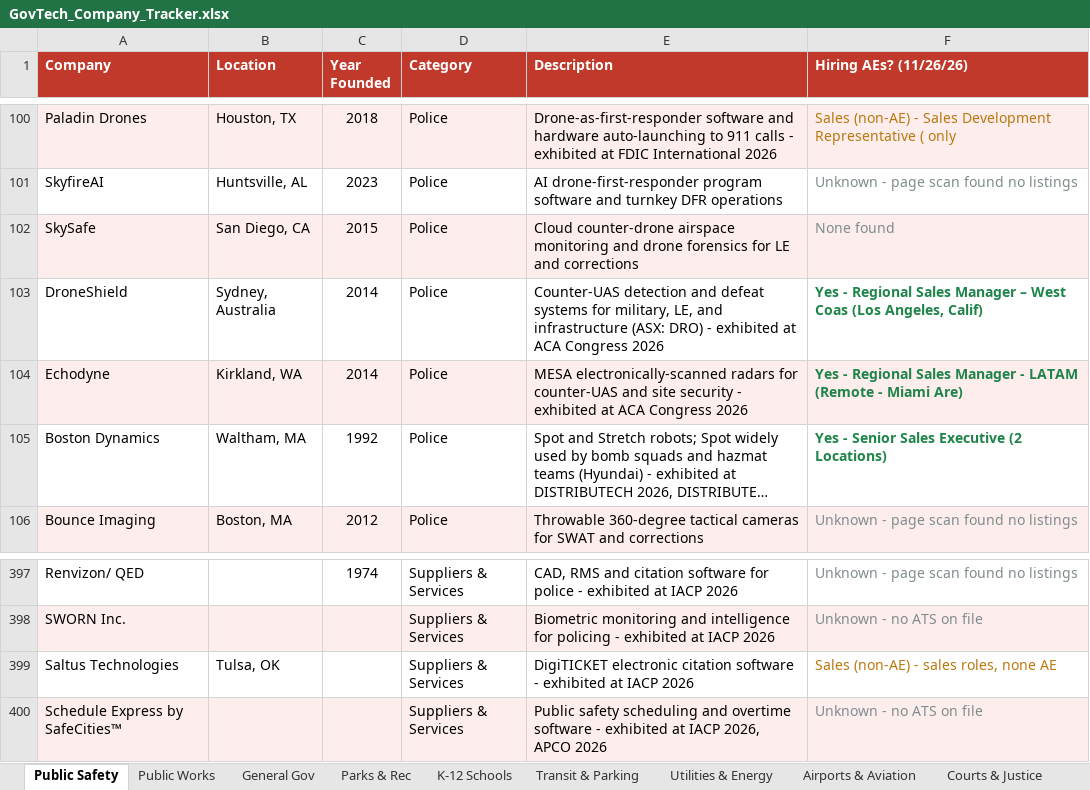
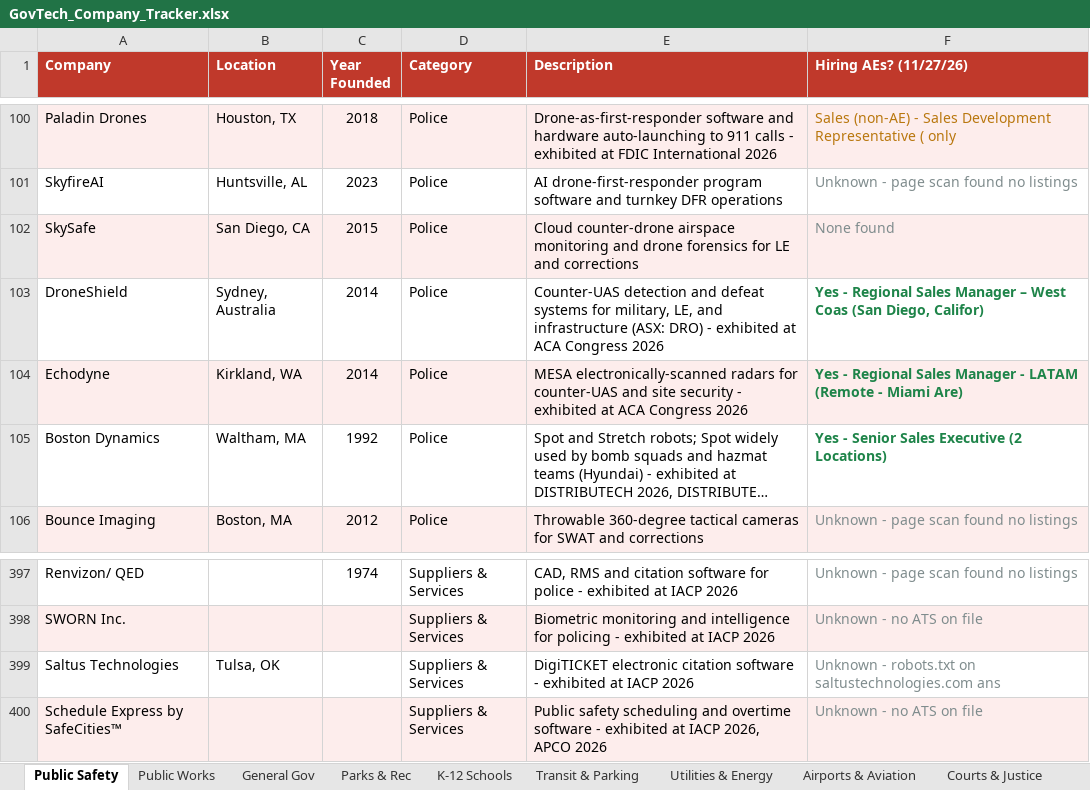
Before and after one commit to westjw/govtech-dock, an Excel workbook: exports/GovTech_Company_Tracker.xlsx, sheet Public Safety, drawn as a sheet; only a part is shown, gaps mark what is left out; long unchanged cells end in …; values as stored, in another font and other column widths than the file's, no borders; the diff names each change by its address in the sheet, - before the commit and + after, or states it on an @@ line.

```diff
--- a/exports/GovTech_Company_Tracker.xlsx (sheet Public Safety)
+++ b/exports/GovTech_Company_Tracker.xlsx (sheet Public Safety)
-F1: Hiring AEs? (11/26/26)
+F1: Hiring AEs? (11/27/26)
-F103 (Hiring AEs? (11/27/26)): …West Coas (Los Angeles, Calif)
+F103 (Hiring AEs? (11/27/26)): …West Coas (San Diego, Califor)
-F399 (Hiring AEs? (11/27/26)): Sales (non-AE) - sales roles, none AE
+F399 (Hiring AEs? (11/27/26)): Unknown - robots.txt on saltustechnologies.com ans
-F399 text colour: #B9770E
+F399 text colour: #7F8C8D
```
Also changed, not shown: sheet Public Works, sheet General Gov, sheet Parks & Rec, sheet Transit & Parking, sheet Airports & Aviation, sheet Courts & Justice, 5 more sheets.
